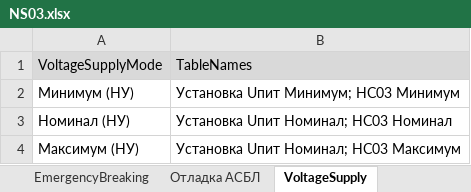
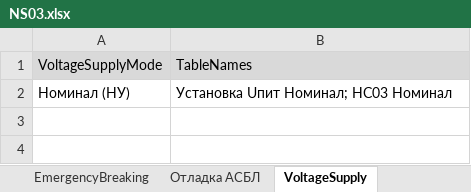
Before and after one commit to storonniy/UCA, an Excel workbook: USA/Tables/NS03.xlsx, sheet VoltageSupply, drawn as a sheet; values as stored, in another font and other column widths than the file's, no borders; the diff names each change by its address in the sheet, - before the commit and + after, or states it on an @@ line.

```diff
--- a/USA/Tables/NS03.xlsx (sheet VoltageSupply)
+++ b/USA/Tables/NS03.xlsx (sheet VoltageSupply)
-row 2: Минимум (НУ) | Установка Uпит Минимум; НС03 Минимум
-row 4: Максимум (НУ) | Установка Uпит Номинал; НС03 Максимум
```
Also changed, not shown: sheet НС03 Номинал, other sheet tabs, 11 other files.
